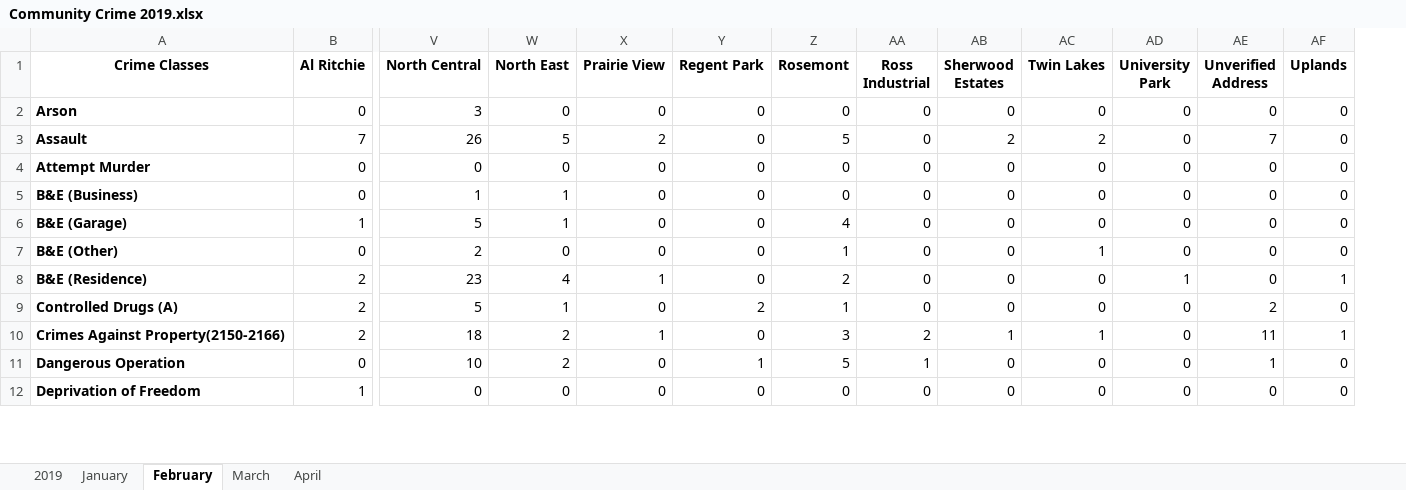
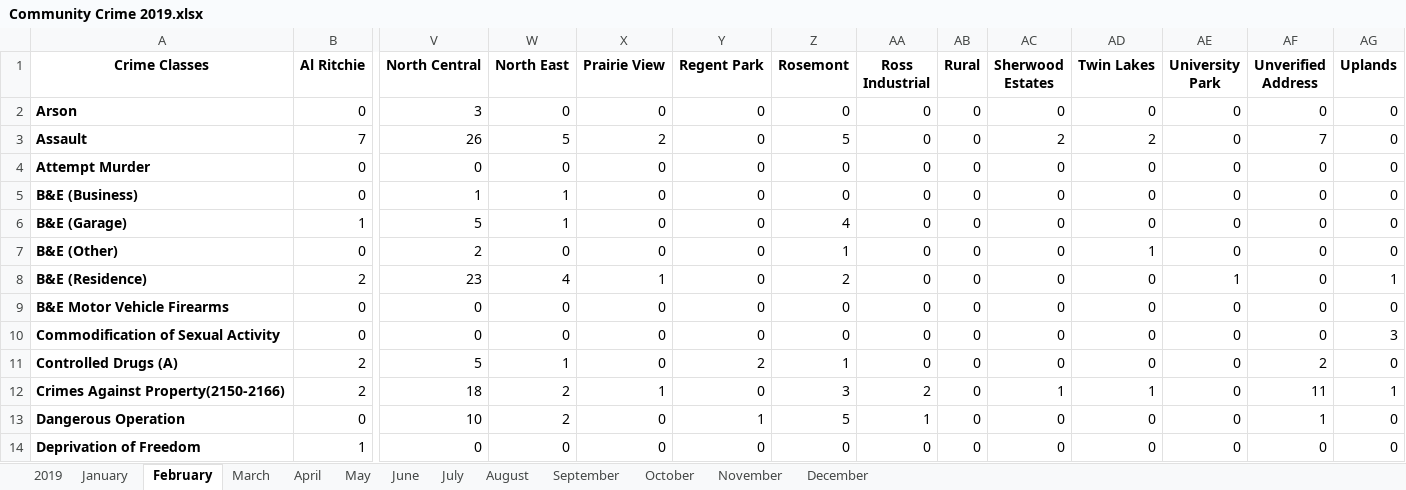
Before and after one commit to andrewjdyck/regina-crime-data, an Excel workbook: rawdata/Community Crime 2019.xlsx, sheet February, drawn as a sheet; only a part is shown, gaps mark what is left out; values as stored, in another font and other column widths than the file's, no borders; rows hold the shown columns only; the diff names each change by its address in the sheet, - before the commit and + after, or states it on an @@ line.

```diff
--- a/rawdata/Community Crime 2019.xlsx (sheet February)
+++ b/rawdata/Community Crime 2019.xlsx (sheet February)
+sheet tab: May
+sheet tab: June
+sheet tab: July
+sheet tab: August
+sheet tab: September
+sheet tab: October
+sheet tab: November
+sheet tab: December
+column AB (Rural), rows 2-8: all 0; rows 11-14: all 0
+row 9: B&E Motor Vehicle Firearms | 0 | 0 | 0 | 0 | 0 | 0 | 0 | 0 | 0 | 0 | 0 | 0 | 0
+row 10: Commodification of Sexual Activity | 0 | 0 | 0 | 0 | 0 | 0 | 0 | 0 | 0 | 0 | 0 | 0 | 3
```
Also changed, not shown: sheet 2019, sheet January, sheet March, sheet April, formulas that keep their value.
